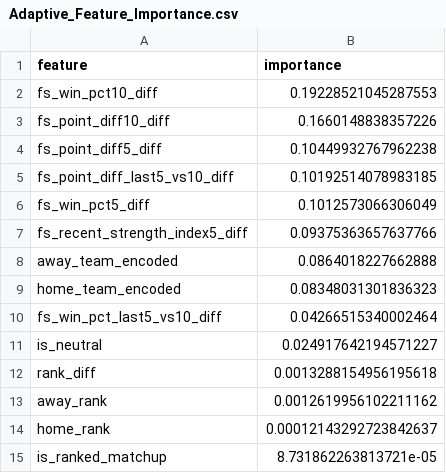
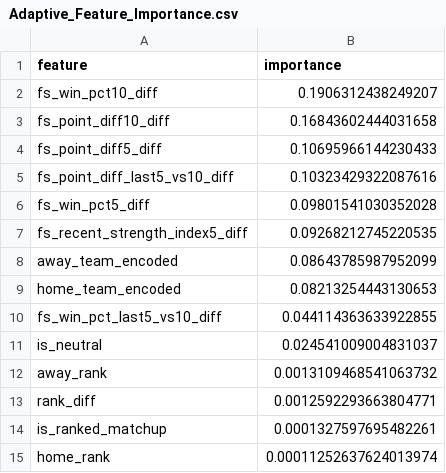
Before and after one commit to jgamblin/NCAA-Prediction, a CSV file: data/Adaptive_Feature_Importance.csv, drawn as a sheet.

```diff
--- a/data/Adaptive_Feature_Importance.csv
+++ b/data/Adaptive_Feature_Importance.csv
@@ -1,15 +1,15 @@
 feature,importance
-fs_win_pct10_diff,0.19228521045287553
-fs_point_diff10_diff,0.1660148838357226
-fs_point_diff5_diff,0.10449932767962238
-fs_point_diff_last5_vs10_diff,0.10192514078983185
-fs_win_pct5_diff,0.1012573066306049
-fs_recent_strength_index5_diff,0.09375363657637766
-away_team_encoded,0.0864018227662888
-home_team_encoded,0.08348031301836323
-fs_win_pct_last5_vs10_diff,0.04266515340002464
-is_neutral,0.024917642194571227
-rank_diff,0.0013288154956195618
-away_rank,0.0012619956102211162
-home_rank,0.00012143292723842637
-is_ranked_matchup,8.731862263813721e-05
+fs_win_pct10_diff,0.1906312438249207
+fs_point_diff10_diff,0.16843602444031658
+fs_point_diff5_diff,0.10695966144230433
+fs_point_diff_last5_vs10_diff,0.10323429322087616
+fs_win_pct5_diff,0.09801541030352028
+fs_recent_strength_index5_diff,0.09268212745220535
+away_team_encoded,0.08643785987952099
+home_team_encoded,0.08213254443130653
+fs_win_pct_last5_vs10_diff,0.044114363633922855
+is_neutral,0.024541009004831037
+away_rank,0.0013109468541063732
+rank_diff,0.0012592293663804771
+is_ranked_matchup,0.0001327597695482261
+home_rank,0.00011252637624013974
```
Also changed, not shown: data/Low_Data_Games.csv, data/NCAA_Game_Predictions.csv, 17 other files.
